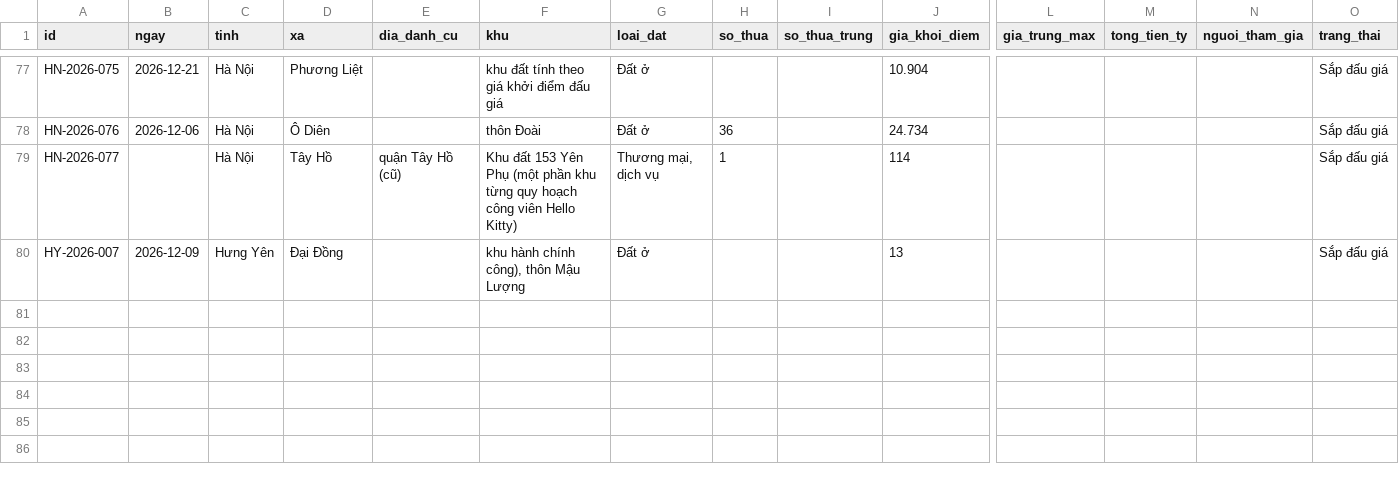
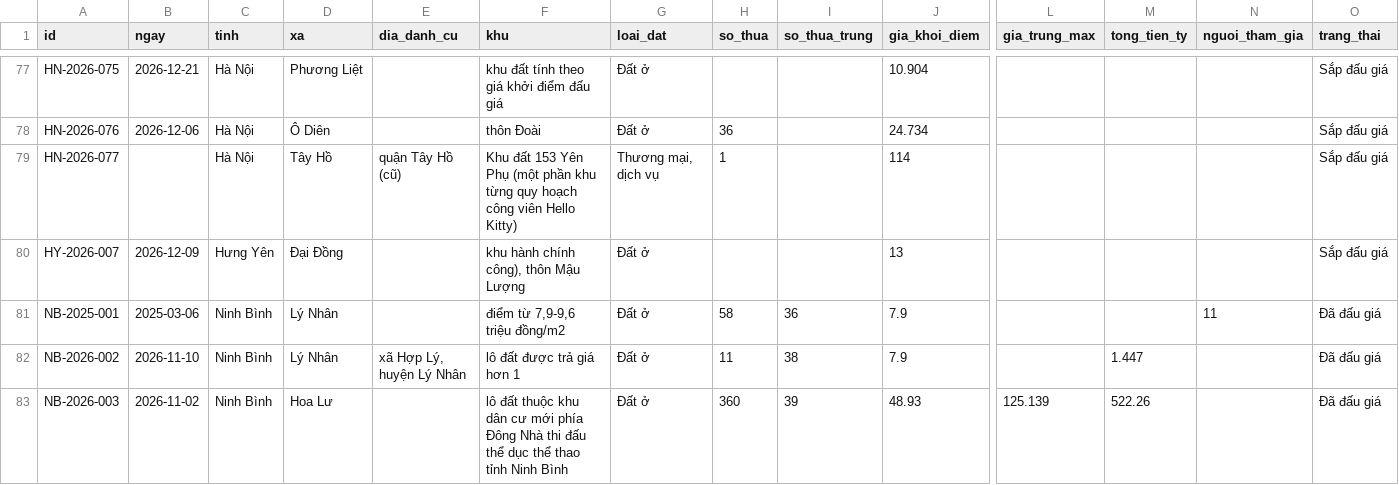
Before and after one commit to pnhimai98-creator/ban-do-dau-gia, a CSV file: data.csv, drawn as a sheet; only a part is shown, gaps mark what is left out; rows hold the shown columns only; the diff covers the shown part only; the diff names each change by its address in the sheet, - before the commit and + after, or states it on an @@ line.

```diff
--- a/data.csv
+++ b/data.csv
+row 81: NB-2025-001 | 2025-03-06 | Ninh Bình | Lý Nhân |  | điểm từ 7,9-9,6 triệu đồng/m2 | Đất ở | 58 | 36 | 7.9 |  |  | 11 | Đã đấu giá
+row 82: NB-2026-002 | 2026-11-10 | Ninh Bình | Lý Nhân | xã Hợp Lý, huyện Lý Nhân | lô đất được trả giá hơn 1 | Đất ở | 11 | 38 | 7.9 |  | 1.447 |  | Đã đấu giá
+row 83: NB-2026-003 | 2026-11-02 | Ninh Bình | Hoa Lư |  | lô đất thuộc khu dân cư mới phía Đông Nhà thi đấu thể dục thể thao tỉnh Ninh Bình | Đất ở | 360 | 39 | 48.93 | 125.139 | 522.26 |  | Đã đấu giá
```
Also changed, not shown: 2 added rows and 65 edited cells elsewhere in this file.
